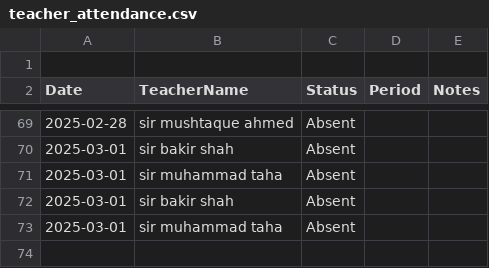
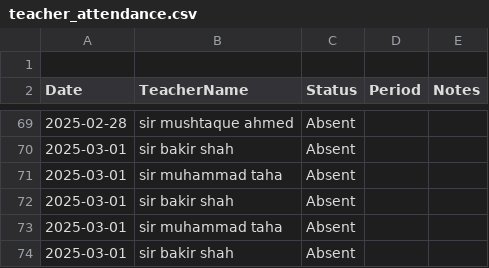
Before and after one commit to BlackDevilOC/Substitue-Managment-, a CSV file: data/teacher_attendance.csv, drawn as a sheet; only a part is shown, gaps mark what is left out; the diff names each change by its address in the sheet, - before the commit and + after, or states it on an @@ line.

```diff
--- a/data/teacher_attendance.csv
+++ b/data/teacher_attendance.csv
+row 74: 2025-03-01 | sir bakir shah | Absent
```
Also changed, not shown: 1 other file.
